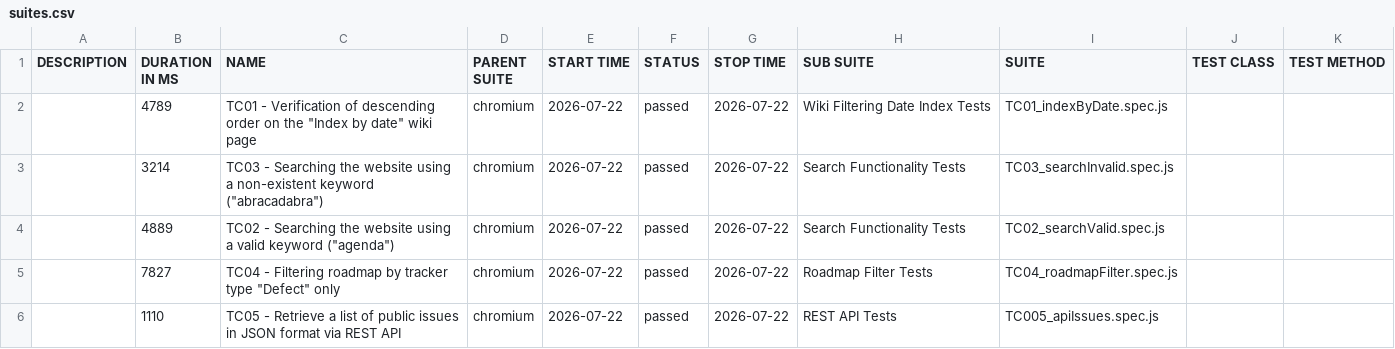
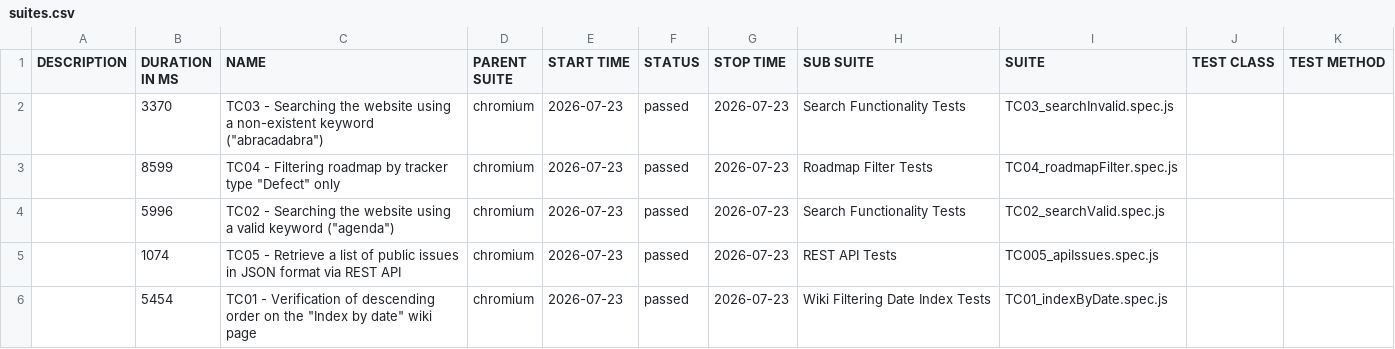
Before and after one commit to VoloshynVolodymyr/redmine-playwright-tests, a CSV file: data/suites.csv, drawn as a sheet.

```diff
--- a/data/suites.csv
+++ b/data/suites.csv
@@ -1,6 +1,6 @@
 "DESCRIPTION","DURATION IN MS","NAME","PARENT SUITE","START TIME","STATUS","STOP TIME","SUB SUITE","SUITE","TEST CLASS","TEST METHOD"
-"","4789","TC01 - Verification of descending order on the ""Index by date"" wiki page","chromium","2026-07-22","passed","2026-07-22","Wiki Filtering Date Index Tests","TC01_indexByDate.spec.js","",""
-"","3214","TC03 - Searching the website using a non-existent keyword (""abracadabra"")","chromium","2026-07-22","passed","2026-07-22","Search Functionality Tests","TC03_searchInvalid.spec.js","",""
-"","4889","TC02 - Searching the website using a valid keyword (""agenda"")","chromium","2026-07-22","passed","2026-07-22","Search Functionality Tests","TC02_searchValid.spec.js","",""
-"","7827","TC04 - Filtering roadmap by tracker type ""Defect"" only","chromium","2026-07-22","passed","2026-07-22","Roadmap Filter Tests","TC04_roadmapFilter.spec.js","",""
-"","1110","TC05 - Retrieve a list of public issues in JSON format via REST API","chromium","2026-07-22","passed","2026-07-22","REST API Tests","TC005_apiIssues.spec.js","",""
+"","3370","TC03 - Searching the website using a non-existent keyword (""abracadabra"")","chromium","2026-07-23","passed","2026-07-23","Search Functionality Tests","TC03_searchInvalid.spec.js","",""
+"","8599","TC04 - Filtering roadmap by tracker type ""Defect"" only","chromium","2026-07-23","passed","2026-07-23","Roadmap Filter Tests","TC04_roadmapFilter.spec.js","",""
+"","5996","TC02 - Searching the website using a valid keyword (""agenda"")","chromium","2026-07-23","passed","2026-07-23","Search Functionality Tests","TC02_searchValid.spec.js","",""
+"","1074","TC05 - Retrieve a list of public issues in JSON format via REST API","chromium","2026-07-23","passed","2026-07-23","REST API Tests","TC005_apiIssues.spec.js","",""
+"","5454","TC01 - Verification of descending order on the ""Index by date"" wiki page","chromium","2026-07-23","passed","2026-07-23","Wiki Filtering Date Index Tests","TC01_indexByDate.spec.js","",""
```
Also changed, not shown: 23 other files.
